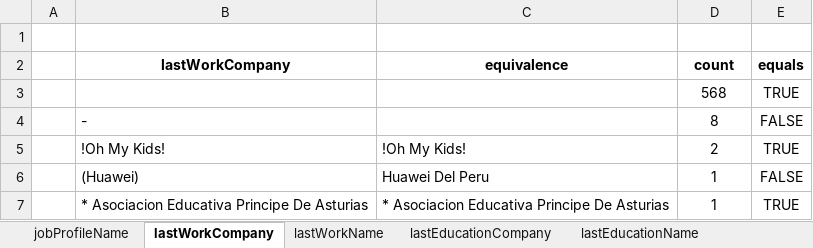
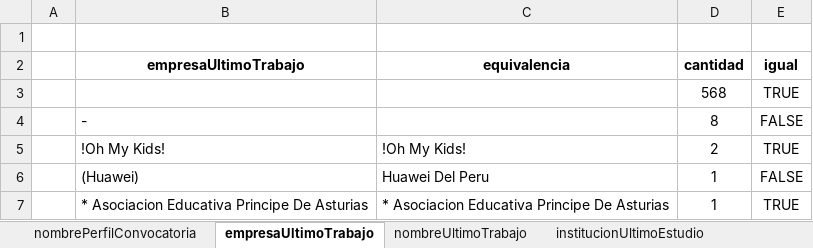
Before and after one commit to RonaldoNolasco/personal-thesis-development, an Excel workbook: 2-data-preparation/1-input/masters/masters.xlsx, sheet empresaUltimoTrabajo, drawn as a sheet; only a part is shown; values as stored, in another font and other column widths than the file's, no borders; conditional formats not drawn; removed rows and columns are numbered as before the commit, all else as after; the diff names each change by its address in the sheet, - before the commit and + after, or states it on an @@ line.

```diff
--- a/2-data-preparation/1-input/masters/masters.xlsx (sheet empresaUltimoTrabajo)
+++ b/2-data-preparation/1-input/masters/masters.xlsx (sheet empresaUltimoTrabajo)
-sheet tab: jobProfileName
+sheet tab: nombrePerfilConvocatoria
-sheet tab: lastWorkCompany
+sheet tab: empresaUltimoTrabajo
-sheet tab: lastWorkName
+sheet tab: nombreUltimoTrabajo
-sheet tab: lastEducationCompany
+sheet tab: institucionUltimoEstudio
-row 2:  | lastWorkCompany | equivalence | count | equals
+row 2:  | empresaUltimoTrabajo | equivalencia | cantidad | igual
```
Also changed, not shown: sheet nombrePerfilConvocatoria, sheet institucionUltimoEstudio, sheet nombreUltimoEstudio, sheet nombreUltimoTrabajo, other sheet tabs, 10 other files.
